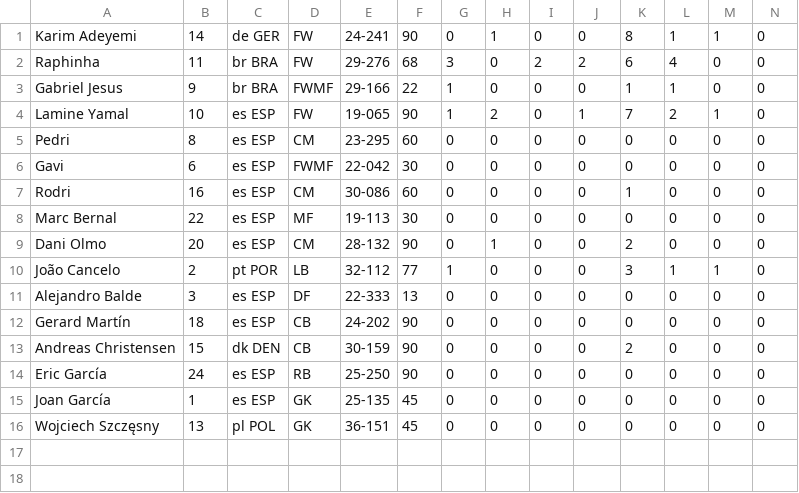
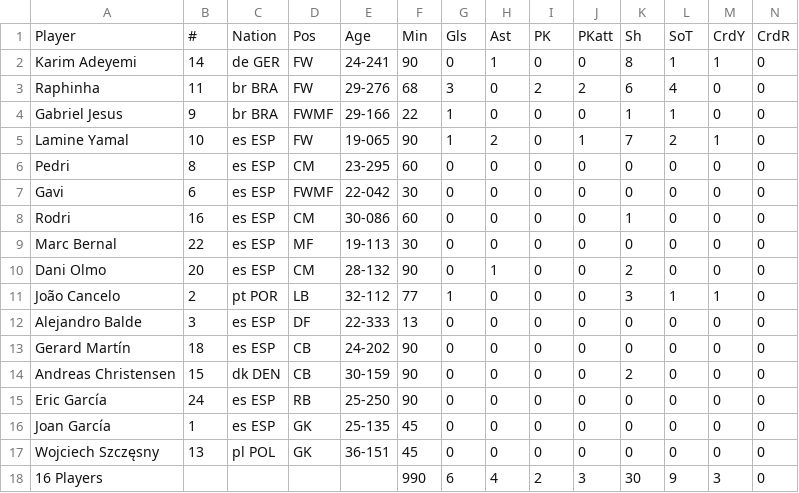
Before and after one commit to rebappr/BarcaDB-dev, a CSV file: data/matches/4463.csv, drawn as a sheet; only a part is shown; rows hold the shown columns only; the diff names each change by its address in the sheet, - before the commit and + after, or states it on an @@ line.

Commit message:
Update player data and add header to 4463.csv
Added header row and updated player data in 4463.csv

```diff
--- a/data/matches/4463.csv
+++ b/data/matches/4463.csv
+row 1: Player | # | Nation | Pos | Age | Min | Gls | Ast | PK | PKatt | Sh | SoT | CrdY | CrdR
+row 18: 16 Players |  |  |  |  | 990 | 6 | 4 | 2 | 3 | 30 | 9 | 3 | 0
```
